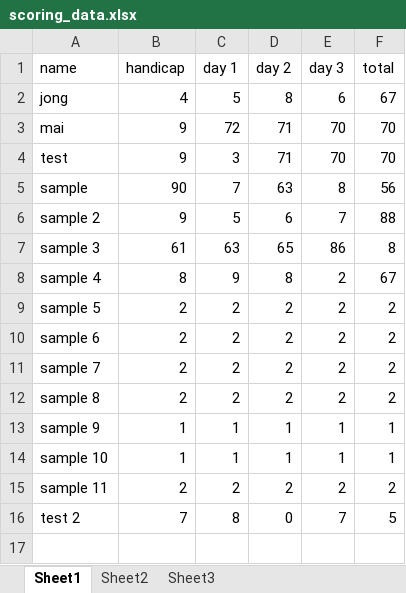
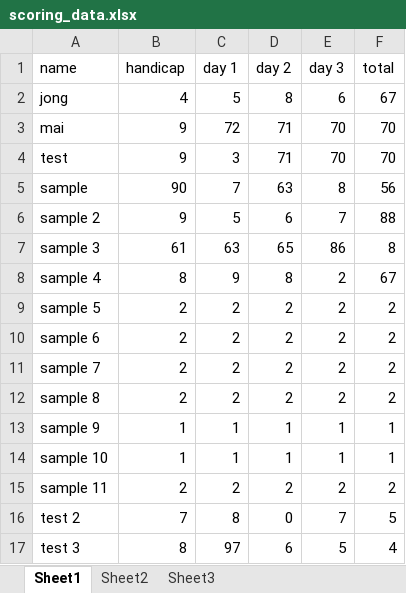
Before and after one commit to jongperono/southpacific-monthly-medal, an Excel workbook: app/scoring_data.xlsx, sheet Sheet1, drawn as a sheet; values as stored, in another font and other column widths than the file's, no borders; the diff names each change by its address in the sheet, - before the commit and + after, or states it on an @@ line.

Commit message:
scoring update

```diff
--- a/app/scoring_data.xlsx (sheet Sheet1)
+++ b/app/scoring_data.xlsx (sheet Sheet1)
+row 17: test 3 | 8 | 97 | 6 | 5 | 4
```
